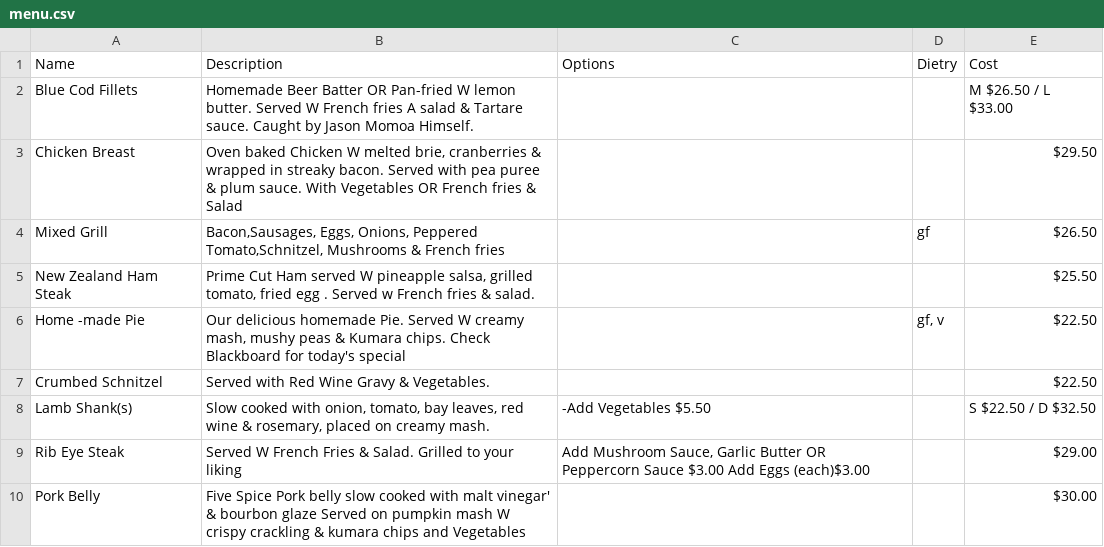
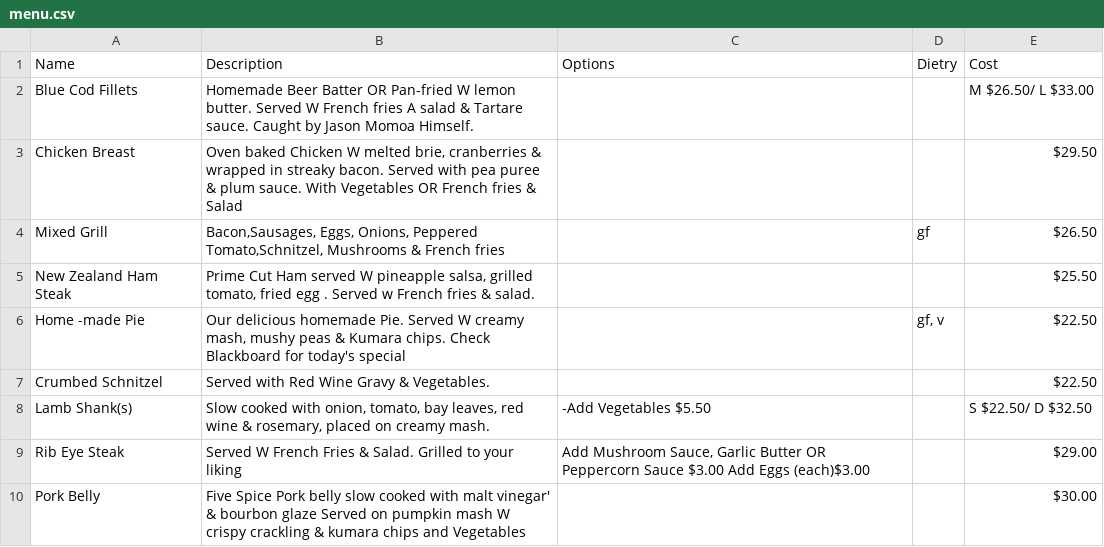
Before and after one commit to CalamariKing/pos_program, a CSV file: program/menu.csv, drawn as a sheet.

```diff
--- a/program/menu.csv
+++ b/program/menu.csv
@@ -1,3 +1,3 @@
 Name,Description,Options,Dietry,Cost
-Blue Cod Fillets,Homemade Beer Batter OR Pan-fried W lemon butter. Served W French fries A salad & Tartare sauce. Caught by Jason Momoa Himself.,,,M $26.50 / L $33.00
+Blue Cod Fillets,Homemade Beer Batter OR Pan-fried W lemon butter. Served W French fries A salad & Tartare sauce. Caught by Jason Momoa Himself.,,,M $26.50/ L $33.00
 Chicken Breast,"Oven baked Chicken W melted brie, cranberries & wrapped in streaky bacon. Served with pea puree & plum sauce. With Vegetables OR French fries & Salad",,,$29.50
@@ -7,3 +7,3 @@ Home -made Pie,"Our delicious homemade Pie. Served W creamy mash, mushy peas & K
 Crumbed Schnitzel,Served with Red Wine Gravy & Vegetables.,,,$22.50
-Lamb Shank(s),"Slow cooked with onion, tomato, bay leaves, red wine & rosemary, placed on creamy mash.",-Add Vegetables $5.50,,S $22.50 / D $32.50
+Lamb Shank(s),"Slow cooked with onion, tomato, bay leaves, red wine & rosemary, placed on creamy mash.",-Add Vegetables $5.50,,S $22.50/ D $32.50
 Rib Eye Steak,Served W French Fries & Salad. Grilled to your liking,"Add Mushroom Sauce, Garlic Butter OR Peppercorn Sauce $3.00 Add Eggs (each)$3.00",,$29.00
```
Also changed, not shown: 1 other file.
